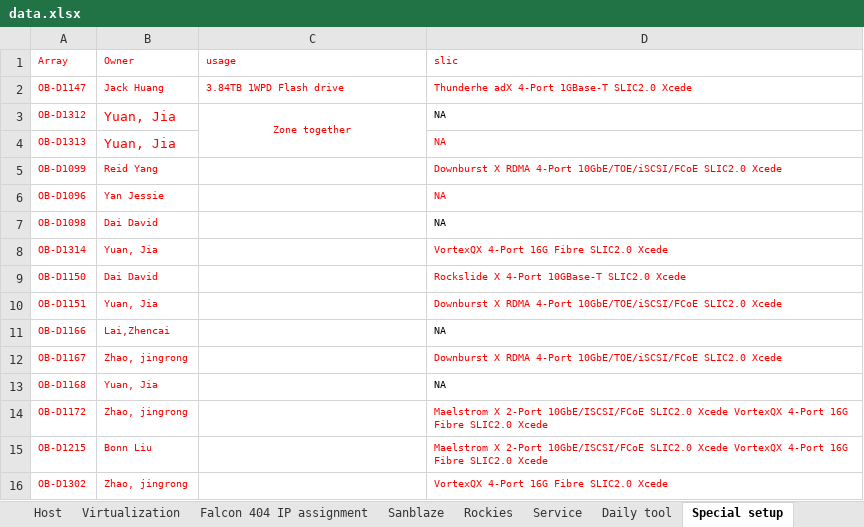
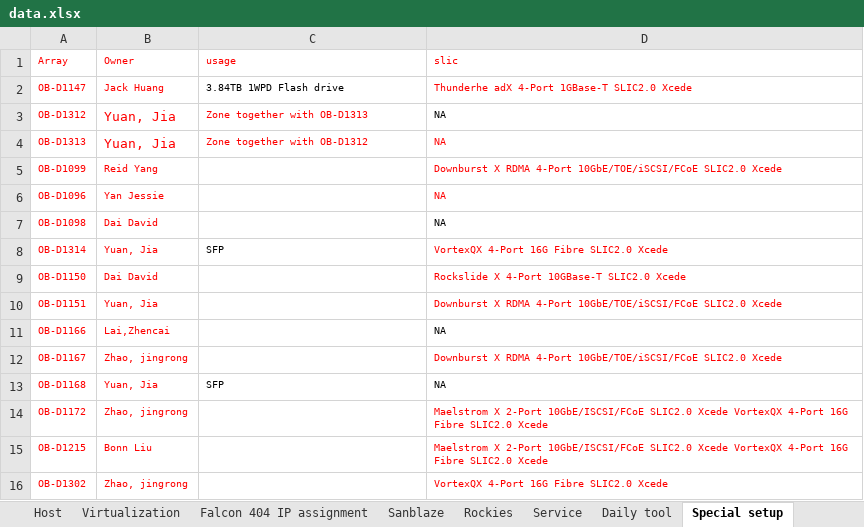
Before and after one commit to A432-git/flask, an Excel workbook: microblog/app/static/Uploads/data.xlsx, sheet Special setup, drawn as a sheet; values as stored, in another font and other column widths than the file's, no borders; the diff names each change by its address in the sheet, - before the commit and + after, or states it on an @@ line.

```diff
--- a/microblog/app/static/Uploads/data.xlsx (sheet Special setup)
+++ b/microblog/app/static/Uploads/data.xlsx (sheet Special setup)
-C2 text colour: #FF0000
+C2 text colour: black
-C3 (usage): Zone together
+C3 (usage): Zone together with OB-D1313
-C3 alignment: center
+C3 alignment: left
-C3:C4 merged
-C4 (usage): (empty)
+C4 (usage): Zone together with OB-D1312
-C8 (usage): (empty)
+C8 (usage): SFP
-C13 (usage): (empty)
+C13 (usage): SFP
```
Also changed, not shown: sheet Host, sheet Service, sheet Falcon 404 IP assignment, other sheet tabs, 1 other file.
